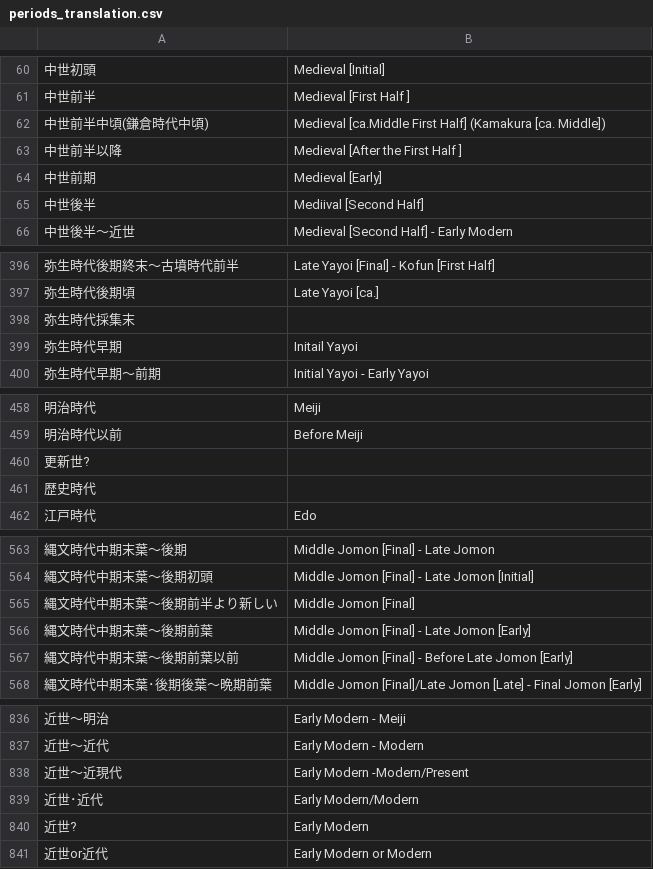
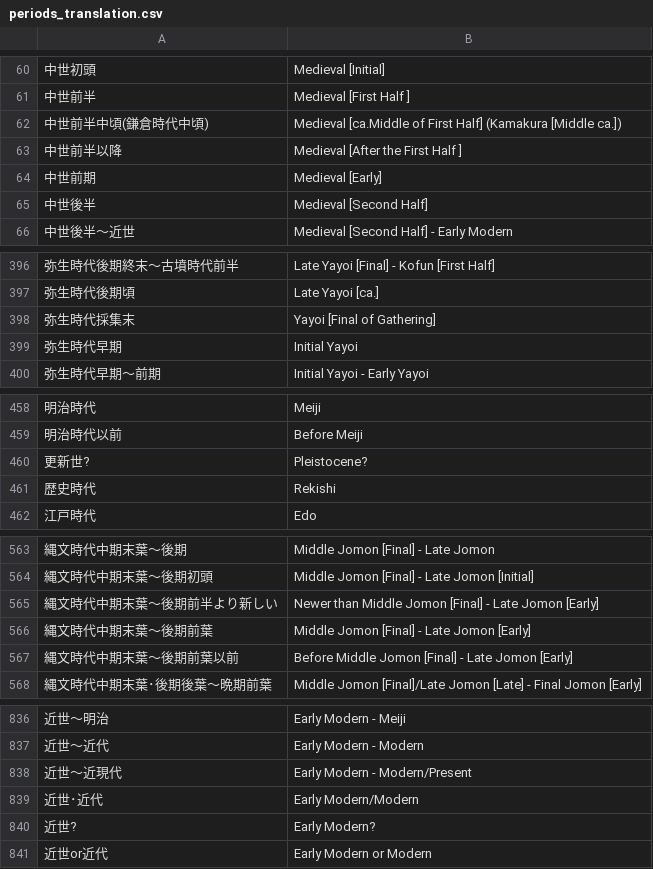
Before and after one commit to ercrema/japan_c14db, a CSV file: lookup/periods_translation.csv, drawn as a sheet; only a part is shown, gaps mark what is left out; the diff covers the shown part only; the diff names each change by its address in the sheet, - before the commit and + after, or states it on an @@ line.

```diff
--- a/lookup/periods_translation.csv
+++ b/lookup/periods_translation.csv
-B62: Medieval [ca.Middle First Half] (Kamakura [ca. Middle])
+B62: Medieval [ca.Middle of First Half] (Kamakura [Middle ca.])
-B65: Mediival [Second Half]
+B65: Medieval [Second Half]
-B398: (empty)
+B398: Yayoi [Final of Gathering]
-B399: Initail Yayoi
+B399: Initial Yayoi
-B460: (empty)
+B460: Pleistocene?
-B461: (empty)
+B461: Rekishi
-B565: Middle Jomon [Final]
+B565: Newer than Middle Jomon [Final] - Late Jomon [Early]
-B567: Middle Jomon [Final] - Before Late Jomon…
+B567: Before Middle Jomon [Final] - Late Jomon…
-B838: Early Modern -Modern/Present
+B838: Early Modern - Modern/Present
-B840: Early Modern
+B840: Early Modern?
```
Also changed, not shown: 41 edited cells elsewhere in this file.
